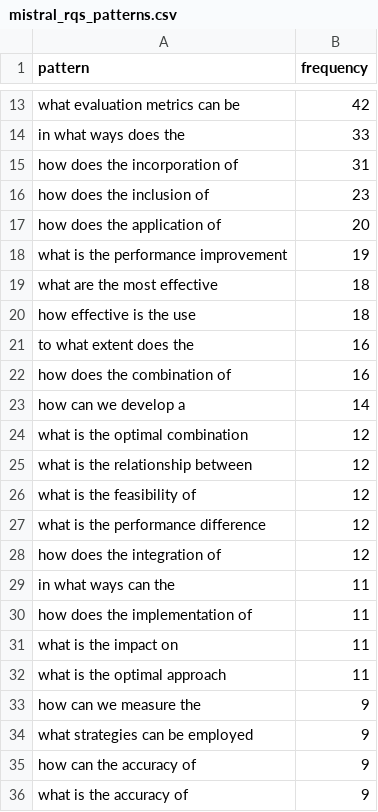
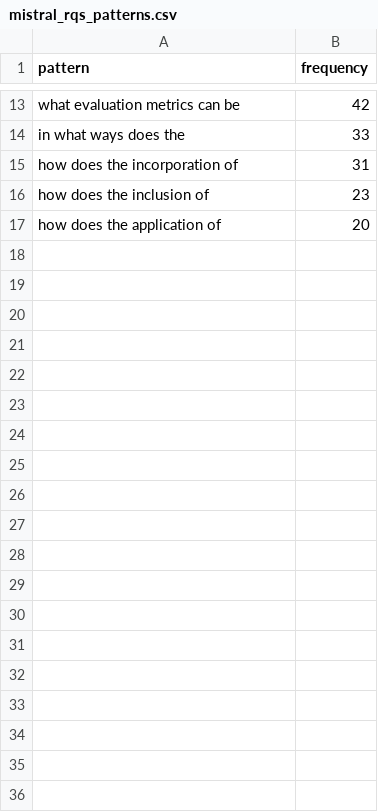
Before and after one commit to Rector-Ratsaka/rq-cnl, a CSV file: patterns/mistral_rqs_patterns.csv, drawn as a sheet; only a part is shown, gaps mark what is left out; the diff covers the shown part only; the diff names each change by its address in the sheet, - before the commit and + after, or states it on an @@ line.

```diff
--- a/patterns/mistral_rqs_patterns.csv
+++ b/patterns/mistral_rqs_patterns.csv
-row 18: what is the performance improvement | 19
-row 19: what are the most effective | 18
-row 20: how effective is the use | 18
-row 21: to what extent does the | 16
-row 22: how does the combination of | 16
-row 23: how can we develop a | 14
-row 24: what is the optimal combination | 12
-row 25: what is the relationship between | 12
-row 26: what is the feasibility of | 12
-row 27: what is the performance difference | 12
-row 28: how does the integration of | 12
-row 29: in what ways can the | 11
-row 30: how does the implementation of | 11
-row 31: what is the impact on | 11
-row 32: what is the optimal approach | 11
-row 33: how can we measure the | 9
-row 34: what strategies can be employed | 9
-row 35: how can the accuracy of | 9
-row 36: what is the accuracy of | 9
```
Also changed, not shown: 12 removed rows elsewhere in this file, patterns/llama_rqs_patterns.csv, 32 other files.
